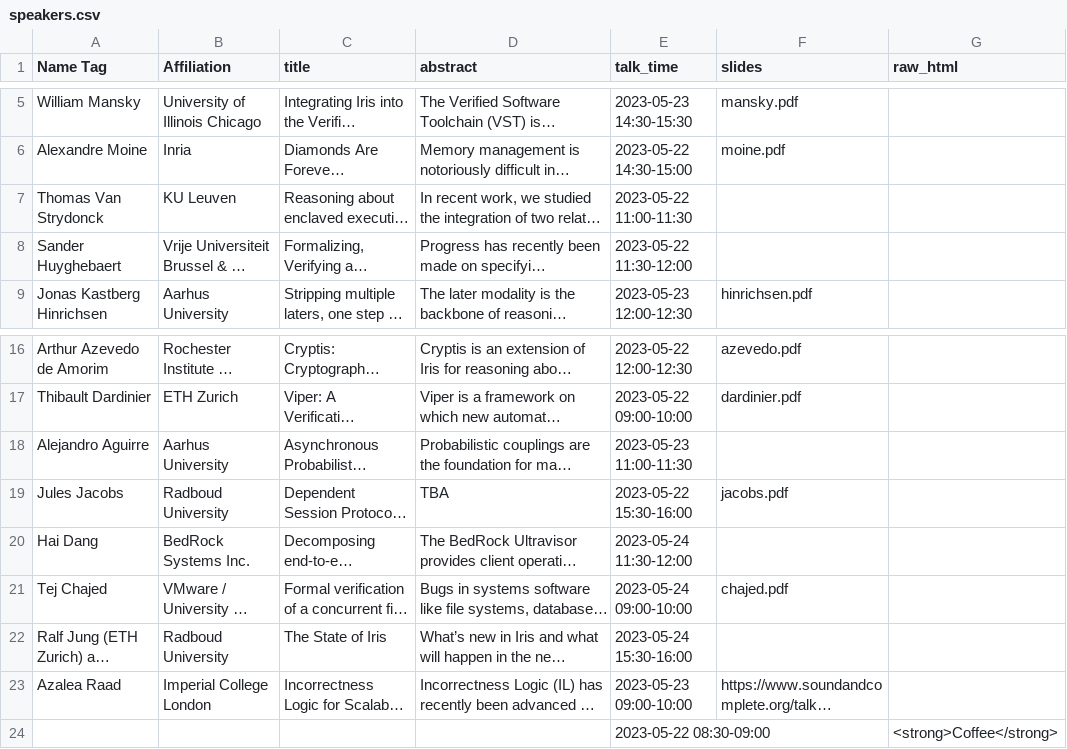
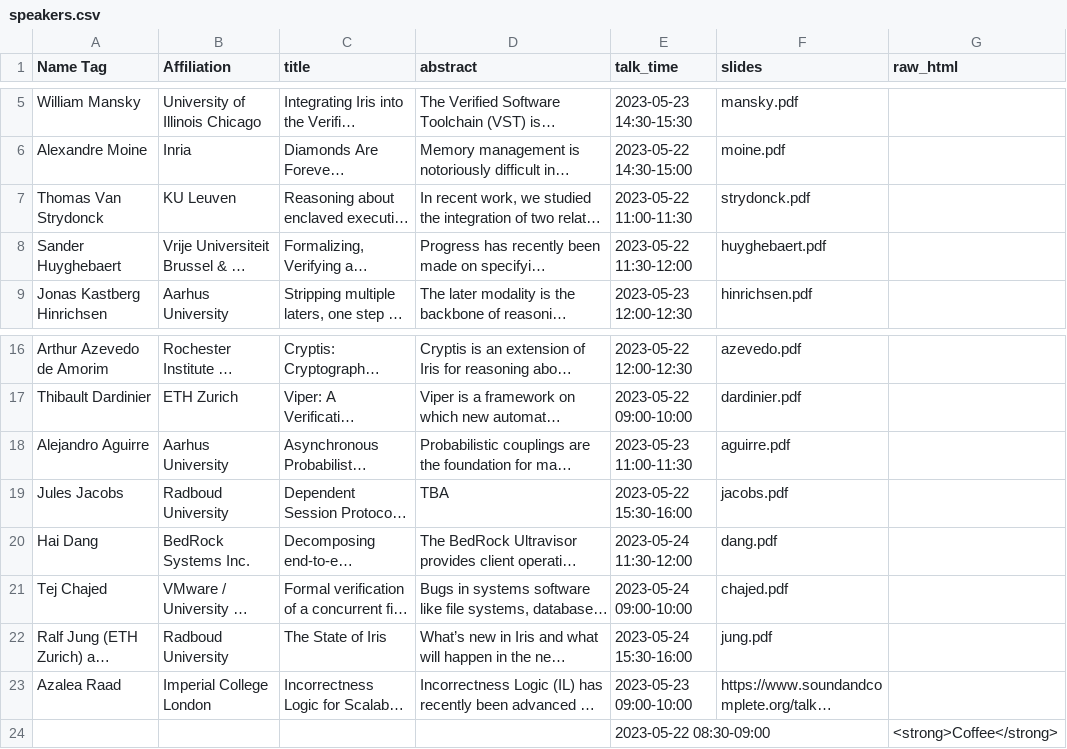
Before and after one commit to logsem/iris-project, a CSV file: workshop-2023/schedule/speakers.csv, drawn as a sheet; only a part is shown, gaps mark what is left out; long unchanged cells end in …; the diff names each change by its address in the sheet, - before the commit and + after, or states it on an @@ line.

Commit message:
more slides

```diff
--- a/workshop-2023/schedule/speakers.csv
+++ b/workshop-2023/schedule/speakers.csv
-F7 (slides): (empty)
+F7 (slides): strydonck.pdf
-F8 (slides): (empty)
+F8 (slides): huyghebaert.pdf
-F18 (slides): (empty)
+F18 (slides): aguirre.pdf
-F20 (slides): (empty)
+F20 (slides): dang.pdf
-F22 (slides): (empty)
+F22 (slides): jung.pdf
```
Also changed, not shown: 6 other files.
